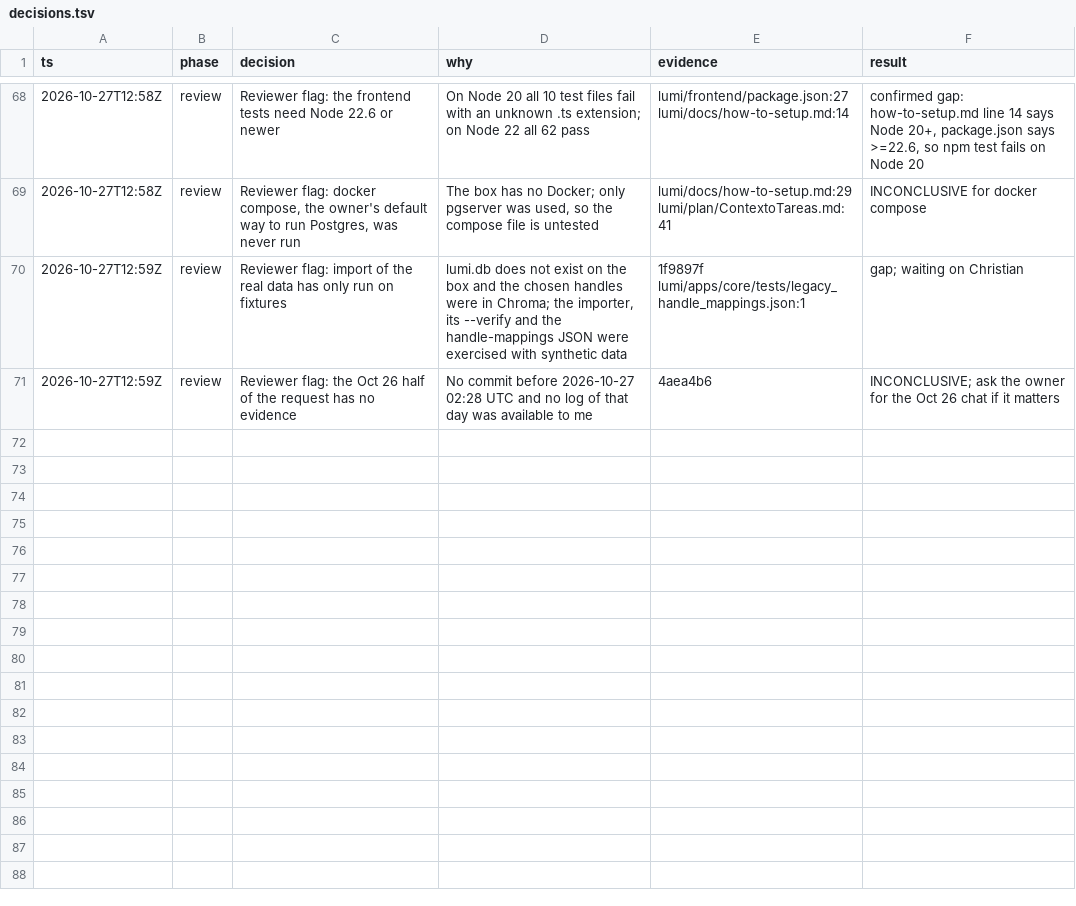
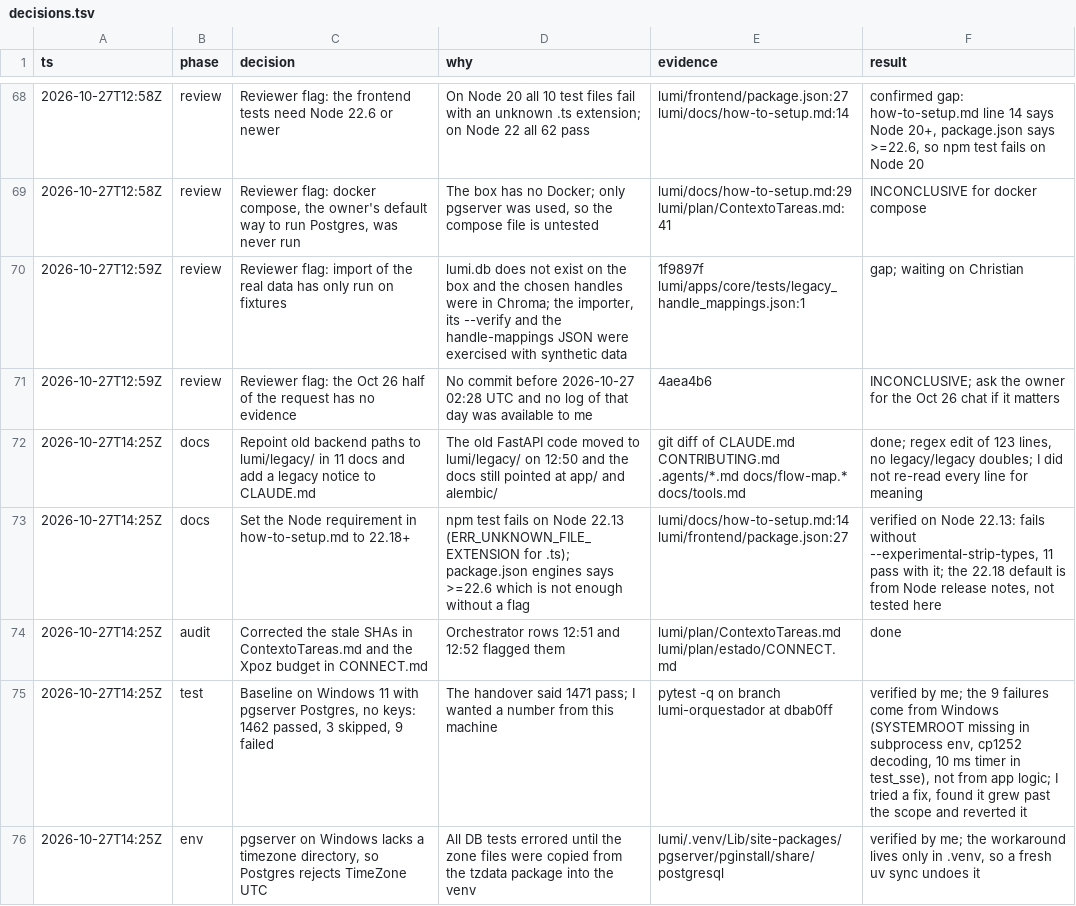
Before and after one commit to Ateh-Ugoji/Lumi-agent, a TSV file: lumi/plan/decisions.tsv, drawn as a sheet; only a part is shown, gaps mark what is left out; the diff names each change by its address in the sheet, - before the commit and + after, or states it on an @@ line.

```diff
--- a/lumi/plan/decisions.tsv
+++ b/lumi/plan/decisions.tsv
+row 72: 2026-10-27T14:25Z | docs | Repoint old backend paths to lumi/legacy/ in 11 docs and add a legacy notice to CLAUDE.md | The old FastAPI code moved to lumi/legacy/ on 12:50 and the docs still pointed at app/ and alembic/ | git diff of CLAUDE.md CONTRIBUTING.md .agents/*.md docs/flow-map.* docs/tools.md | done; regex edit of 123 lines, no legacy/legacy doubles; I did not re-read every line for meaning
+row 73: 2026-10-27T14:25Z | docs | Set the Node requirement in how-to-setup.md to 22.18+ | npm test fails on Node 22.13 (ERR_UNKNOWN_FILE_EXTENSION for .ts); package.json engines says >=22.6 which is not enough without a flag | lumi/docs/how-to-setup.md:14 lumi/frontend/package.json:27 | verified on Node 22.13: fails without --experimental-strip-types, 11 pass with it; the 22.18 default is from Node release notes, not tested here
+row 74: 2026-10-27T14:25Z | audit | Corrected the stale SHAs in ContextoTareas.md and the Xpoz budget in CONNECT.md | Orchestrator rows 12:51 and 12:52 flagged them | lumi/plan/ContextoTareas.md lumi/plan/estado/CONNECT.md | done
+row 75: 2026-10-27T14:25Z | test | Baseline on Windows 11 with pgserver Postgres, no keys: 1462 passed, 3 skipped, 9 failed | The handover said 1471 pass; I wanted a number from this machine | pytest -q on branch lumi-orquestador at dbab0ff | verified by me; the 9 failures come from Windows (SYSTEMROOT missing in subprocess env, cp1252 decoding, 10 ms timer in test_sse), not from app logic; I tried a fix, found it grew past the scope and reverted it
+row 76: 2026-10-27T14:25Z | env | pgserver on Windows lacks a timezone directory, so Postgres rejects TimeZone UTC | All DB tests errored until the zone files were copied from the tzdata package into the venv | lumi/.venv/Lib/site-packages/pgserver/pginstall/share/postgresql | verified by me; the workaround lives only in .venv, so a fresh uv sync undoes it
```
Also changed, not shown: 13 other files.
